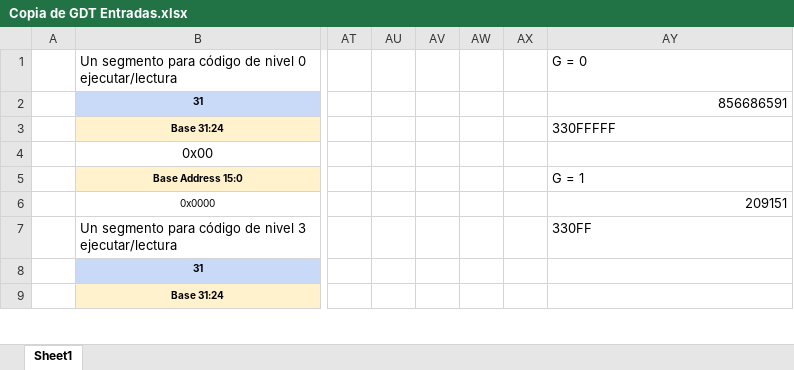
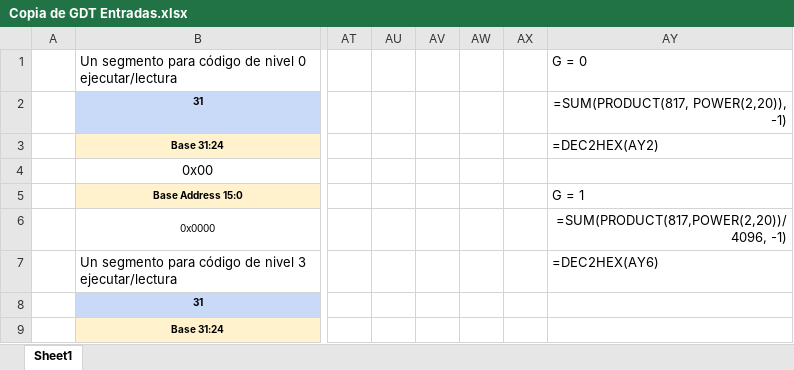
Before and after one commit to ToniusRetonius/Orga-2, an Excel workbook: Taller 5 - Modo Protegido/Copia de GDT Entradas.xlsx, sheet Sheet1, drawn as a sheet; only a part is shown, gaps mark what is left out; values as stored, in another font and other column widths than the file's, no borders; formulas without a stored value are shown as written; the diff names each change by its address in the sheet, - before the commit and + after, or states it on an @@ line.

Commit message:
Taller 5

```diff
--- a/Taller 5 - Modo Protegido/Copia de GDT Entradas.xlsx (sheet Sheet1)
+++ b/Taller 5 - Modo Protegido/Copia de GDT Entradas.xlsx (sheet Sheet1)
-AY2: 856686591
+AY2: =SUM(PRODUCT(817, POWER(2,20)), -1)
-AY3: 330FFFFF
+AY3: =DEC2HEX(AY2)
-AY6: 209151
+AY6: =SUM(PRODUCT(817,POWER(2,20))/4096, -1)
-AY7: 330FF
+AY7: =DEC2HEX(AY6)
```
Also changed, not shown: 15 other files.
